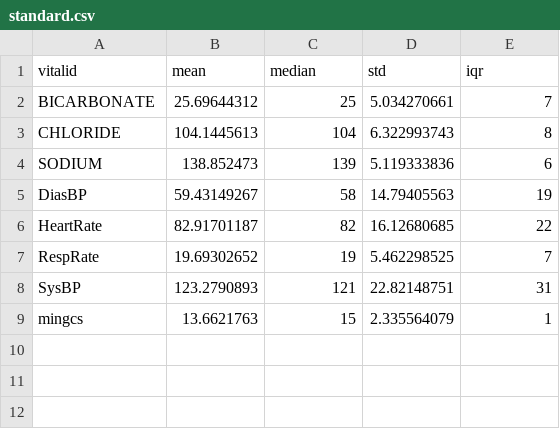
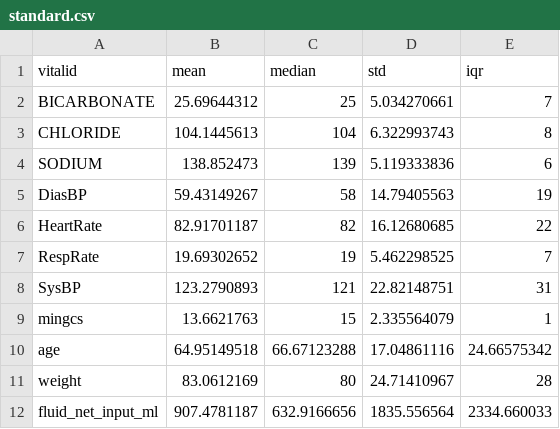
Before and after one commit to yihengpan/fluid_management, a CSV file: data_median/standard.csv, drawn as a sheet; the diff names each change by its address in the sheet, - before the commit and + after, or states it on an @@ line.

Commit message:
Add files via upload

```diff
--- a/data_median/standard.csv
+++ b/data_median/standard.csv
+row 10: age | 64.95149518 | 66.67123288 | 17.04861116 | 24.66575342
+row 11: weight | 83.0612169 | 80 | 24.71410967 | 28
+row 12: fluid_net_input_ml | 907.4781187 | 632.9166656 | 1835.556564 | 2334.660033
```
